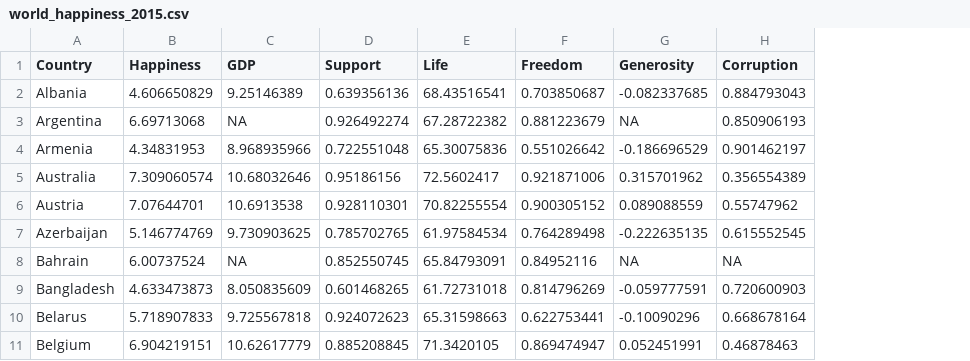
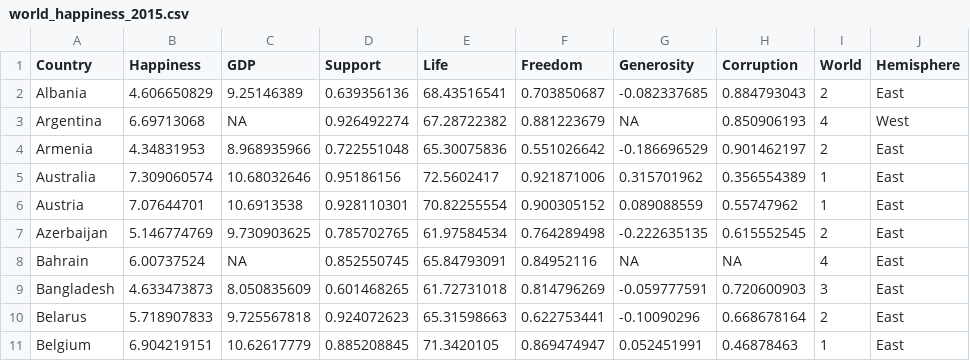
Before and after one commit to uopsych/psy612, a CSV file: data/world_happiness_2015.csv, drawn as a sheet; only a part is shown; the diff names each change by its address in the sheet, - before the commit and + after, or states it on an @@ line.

Commit message:
update world data

```diff
--- a/data/world_happiness_2015.csv
+++ b/data/world_happiness_2015.csv
+column I (World), rows 2-11: 2 | 4 | 2 | 1 | 1 | 2 | 4 | 3 | 2 | 1
+column J (Hemisphere), rows 2-11: East | West | East | East | East | East | East | East | East | East
```
Also changed, not shown: 1 other file.
